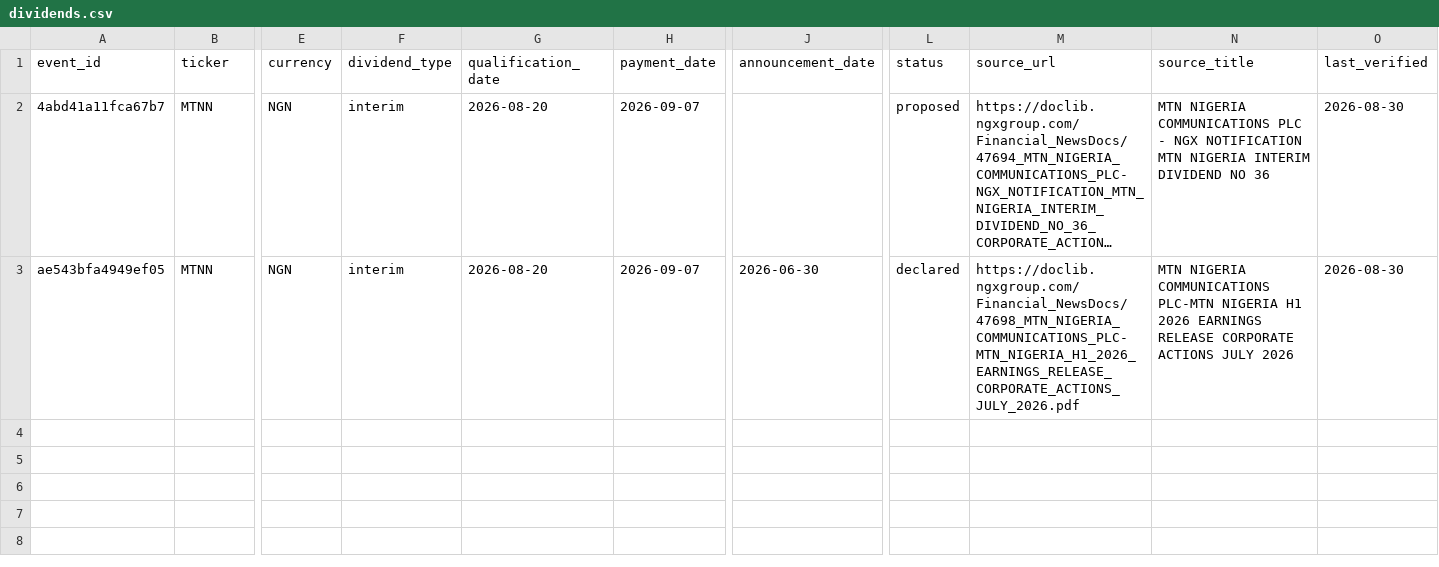
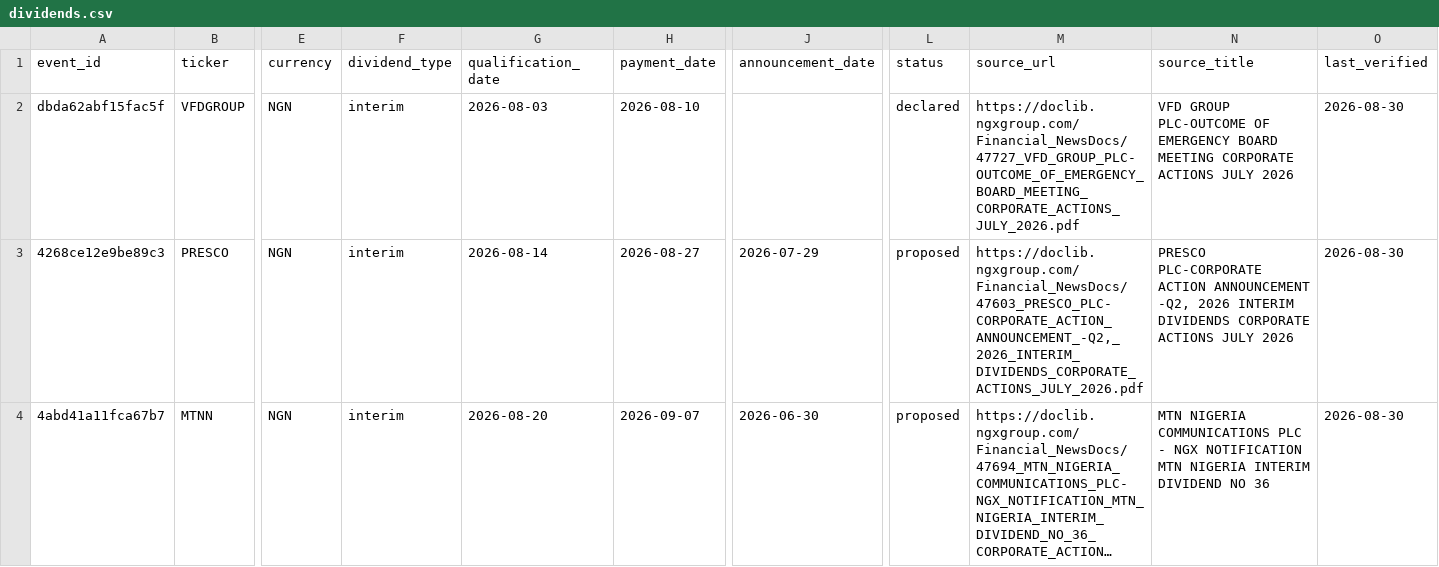
Before and after one commit to osargrrgrn/nairasheets-dividend-feed, a CSV file: docs/dividends.csv, drawn as a sheet; only a part is shown, gaps mark what is left out; long unchanged cells end in …; removed rows and columns are numbered as before the commit, all else as after; rows hold the shown columns only; the diff names each change by its address in the sheet, - before the commit and + after, or states it on an @@ line.

```diff
--- a/docs/dividends.csv
+++ b/docs/dividends.csv
+row 2: dbda62abf15fac5f | VFDGROUP | NGN | interim | 2026-08-03 | 2026-08-10 |  | declared | https://doclib.ngxgroup.com/Financial_NewsDocs/47727_VFD_GROUP_PLC-OUTCOME_OF_EMERGENCY_BOARD_MEETING_CORPORATE_ACTIONS_JULY_2026.pdf | VFD GROUP PLC-OUTCOME OF EMERGENCY BOARD MEETING CORPORATE ACTIONS JULY 2026 | 2026-08-30
+row 3: 4268ce12e9be89c3 | PRESCO | NGN | interim | 2026-08-14 | 2026-08-27 | 2026-07-29 | proposed | https://doclib.ngxgroup.com/Financial_NewsDocs/47603_PRESCO_PLC-CORPORATE_ACTION_ANNOUNCEMENT_-Q2,_2026_INTERIM_DIVIDENDS_CORPORATE_ACTIONS_JULY_2026.pdf | PRESCO PLC-CORPORATE ACTION ANNOUNCEMENT -Q2, 2026 INTERIM DIVIDENDS CORPORATE ACTIONS JULY 2026 | 2026-08-30
-J4 (announcement_date): (empty)
+J4 (announcement_date): 2026-06-30
-row 3: ae543bfa4949ef05 | MTNN | NGN | interim | 2026-08-20 | 2026-09-07 | 2026-06-30 | declared | https://doclib.ngxgroup.com/Financial_NewsDocs/47698_MTN_NIGERIA_COMMUNICATIONS_PLC-MTN_NIGERIA_H1_2026_EARNINGS_RELEASE_CORPORATE_ACTIONS_JULY_2026.pdf | MTN NIGERIA COMMUNICATIONS PLC-MTN NIGERIA H1 2026 EARNINGS RELEASE CORPORATE ACTIONS JULY 2026 | 2026-08-30
```
Also changed, not shown: docs/pending_dividends.csv, 5 other files.
